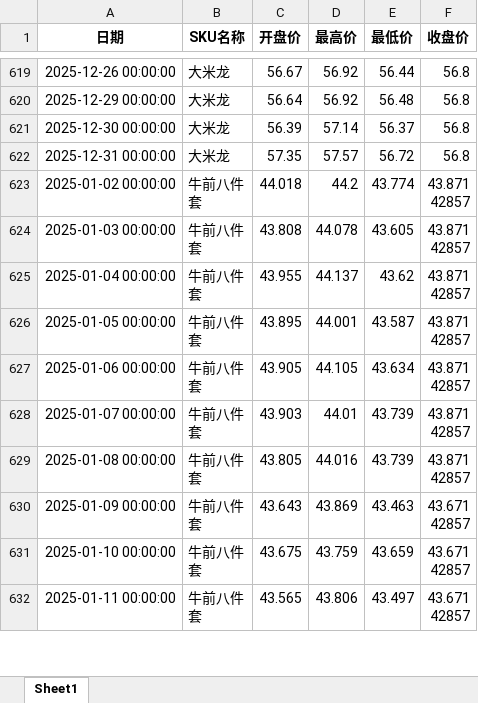
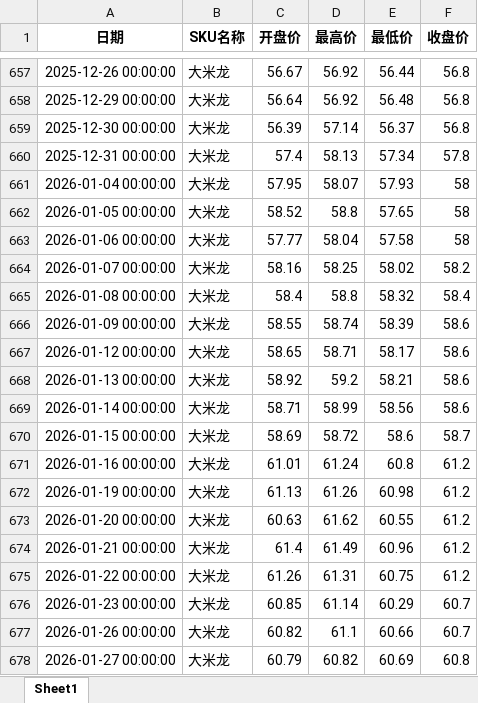
Before and after one commit to mn1f18/index_for_trading, an Excel workbook: 价格数据初步调整.xlsx, sheet Sheet1, drawn as a sheet; only a part is shown, gaps mark what is left out; the shorter side is filled out with more unchanged rows; values as stored, in another font and other column widths than the file's, no borders; addresses are those after the commit; the diff covers the shown part only; the diff names each change by its address in the sheet, - before the commit and + after, or states it on an @@ line.

```diff
--- a/价格数据初步调整.xlsx (sheet Sheet1)
+++ b/价格数据初步调整.xlsx (sheet Sheet1)
-C660 (开盘价): 57.35
+C660 (开盘价): 57.4
-D660 (最高价): 57.57
+D660 (最高价): 58.13
-E660 (最低价): 56.72
+E660 (最低价): 57.34
-F660 (收盘价): 56.8
+F660 (收盘价): 57.8
+row 661: 2026-01-04 00:00:00 | 大米龙 | 57.95 | 58.07 | 57.93 | 58
+row 662: 2026-01-05 00:00:00 | 大米龙 | 58.52 | 58.8 | 57.65 | 58
+row 663: 2026-01-06 00:00:00 | 大米龙 | 57.77 | 58.04 | 57.58 | 58
+row 664: 2026-01-07 00:00:00 | 大米龙 | 58.16 | 58.25 | 58.02 | 58.2
+row 665: 2026-01-08 00:00:00 | 大米龙 | 58.4 | 58.8 | 58.32 | 58.4
+row 666: 2026-01-09 00:00:00 | 大米龙 | 58.55 | 58.74 | 58.39 | 58.6
+row 667: 2026-01-12 00:00:00 | 大米龙 | 58.65 | 58.71 | 58.17 | 58.6
+row 668: 2026-01-13 00:00:00 | 大米龙 | 58.92 | 59.2 | 58.21 | 58.6
+row 669: 2026-01-14 00:00:00 | 大米龙 | 58.71 | 58.99 | 58.56 | 58.6
+row 670: 2026-01-15 00:00:00 | 大米龙 | 58.69 | 58.72 | 58.6 | 58.7
+row 671: 2026-01-16 00:00:00 | 大米龙 | 61.01 | 61.24 | 60.8 | 61.2
+row 672: 2026-01-19 00:00:00 | 大米龙 | 61.13 | 61.26 | 60.98 | 61.2
+row 673: 2026-01-20 00:00:00 | 大米龙 | 60.63 | 61.62 | 60.55 | 61.2
+row 674: 2026-01-21 00:00:00 | 大米龙 | 61.4 | 61.49 | 60.96 | 61.2
+row 675: 2026-01-22 00:00:00 | 大米龙 | 61.26 | 61.31 | 60.75 | 61.2
+row 676: 2026-01-23 00:00:00 | 大米龙 | 60.85 | 61.14 | 60.29 | 60.7
+row 677: 2026-01-26 00:00:00 | 大米龙 | 60.82 | 61.1 | 60.66 | 60.7
+row 678: 2026-01-27 00:00:00 | 大米龙 | 60.79 | 60.82 | 60.69 | 60.8
```
Also changed, not shown: 248 added rows and 68 edited cells elsewhere in this sheet, 价格数据初步调整_客户A.xlsx, 价格数据初步调整_客户B.xlsx, 38 other files.
